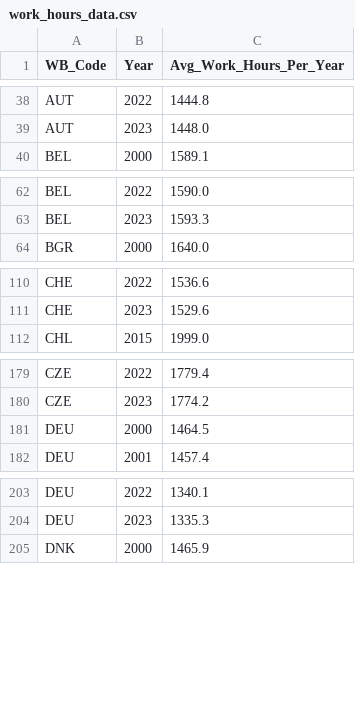
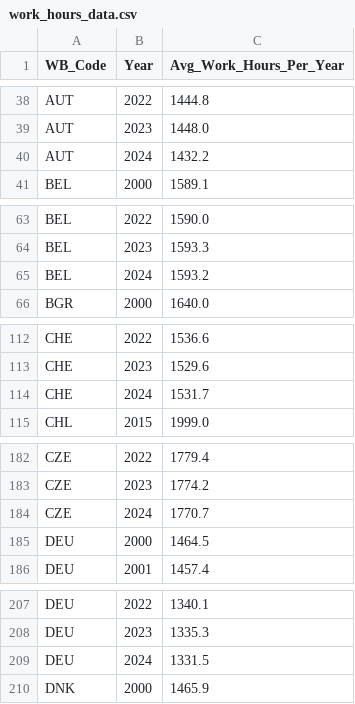
Before and after one commit to TannerHarms/TheNormalizedOlympics, a CSV file: data/work_hours_data.csv, drawn as a sheet; only a part is shown, gaps mark what is left out; the diff covers the shown part only; the diff names each change by its address in the sheet, - before the commit and + after, or states it on an @@ line.

```diff
--- a/data/work_hours_data.csv
+++ b/data/work_hours_data.csv
+row 40: AUT | 2024 | 1432.2
+row 65: BEL | 2024 | 1593.2
+row 114: CHE | 2024 | 1531.7
+row 184: CZE | 2024 | 1770.7
+row 209: DEU | 2024 | 1331.5
```
Also changed, not shown: 20 added rows elsewhere in this file, data/hdi_data.csv, 14 other files.
